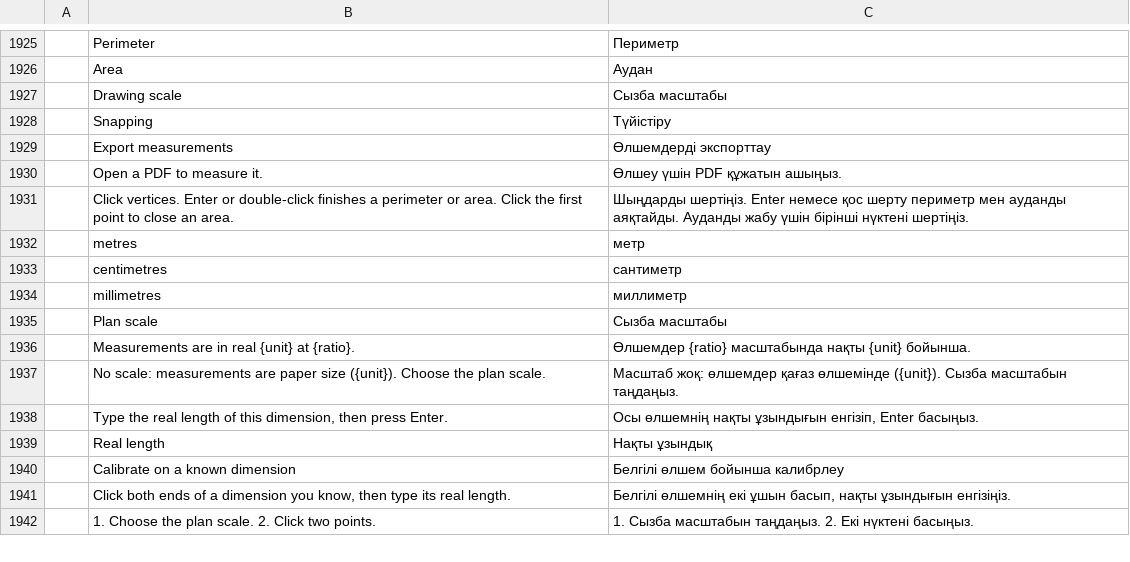
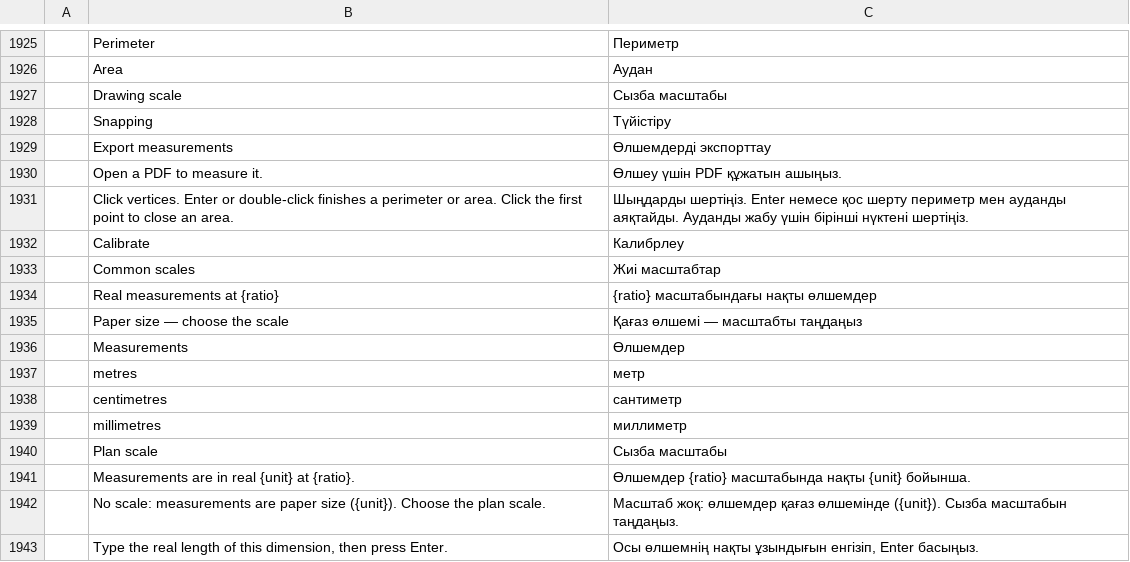
Before and after one commit to aalbertiarchitecte/pdfcraft, a TSV file: crates/ui-egui/src/i18n/kk.tsv, drawn as a sheet; only a part is shown, gaps mark what is left out; the shorter side is filled out with more unchanged rows; the diff names each change by its address in the sheet, - before the commit and + after, or states it on an @@ line.

```diff
--- a/crates/ui-egui/src/i18n/kk.tsv
+++ b/crates/ui-egui/src/i18n/kk.tsv
+row 1932:  | Calibrate | Калибрлеу
+row 1933:  | Common scales | Жиі масштабтар
+row 1934:  | Real measurements at {ratio} | {ratio} масштабындағы нақты өлшемдер
+row 1935:  | Paper size — choose the scale | Қағаз өлшемі — масштабты таңдаңыз
+row 1936:  | Measurements | Өлшемдер
```
Also changed, not shown: crates/ui-egui/src/i18n/bg.tsv, crates/ui-egui/src/i18n/el.tsv, 22 other files.
